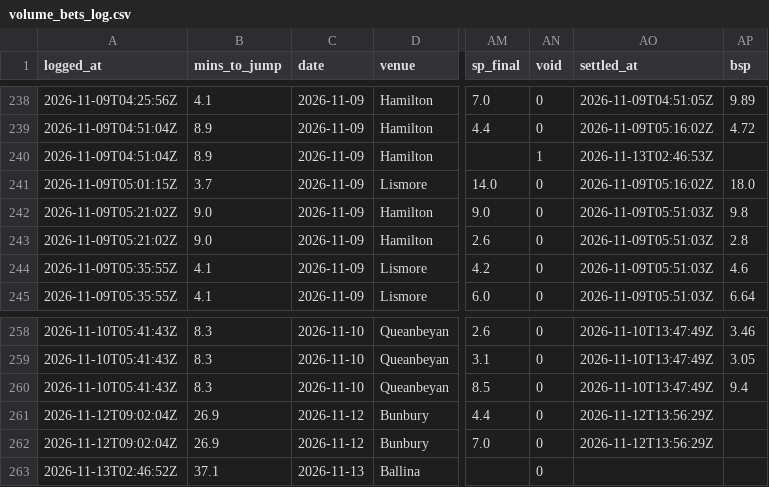
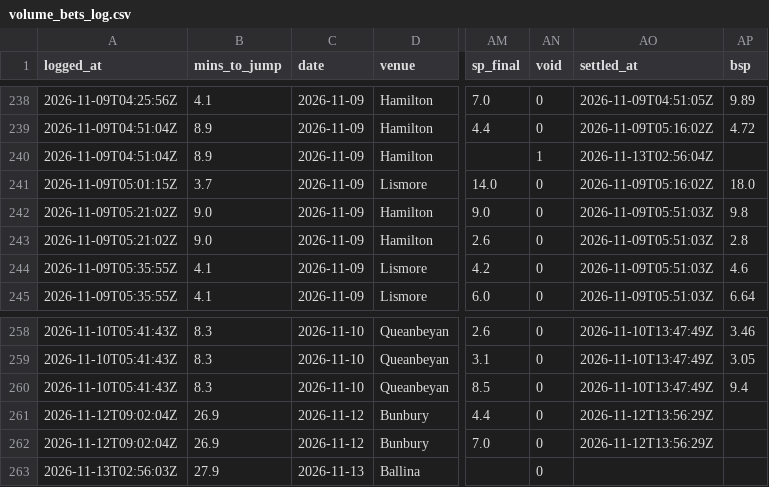
Before and after one commit to mattdwyer01/TopRate, a CSV file: volume_bets_log.csv, drawn as a sheet; only a part is shown, gaps mark what is left out; the diff names each change by its address in the sheet, - before the commit and + after, or states it on an @@ line.

```diff
--- a/volume_bets_log.csv
+++ b/volume_bets_log.csv
-AO240 (settled_at): 2026-11-13T02:46:53Z
+AO240 (settled_at): 2026-11-13T02:56:04Z
-A263 (logged_at): 2026-11-13T02:46:52Z
+A263 (logged_at): 2026-11-13T02:56:03Z
-B263 (mins_to_jump): 37.1
+B263 (mins_to_jump): 27.9
```
Also changed, not shown: volume_races_log.csv, 2 other files.
